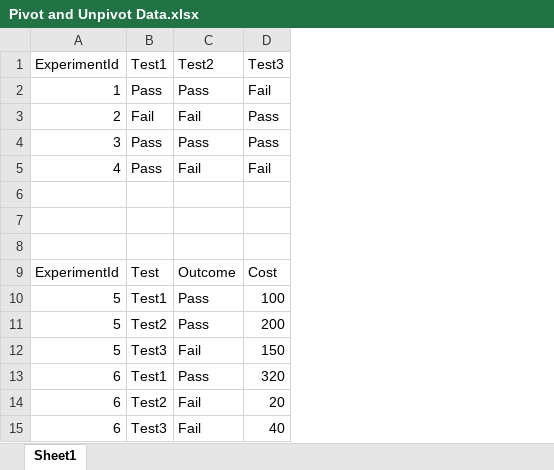
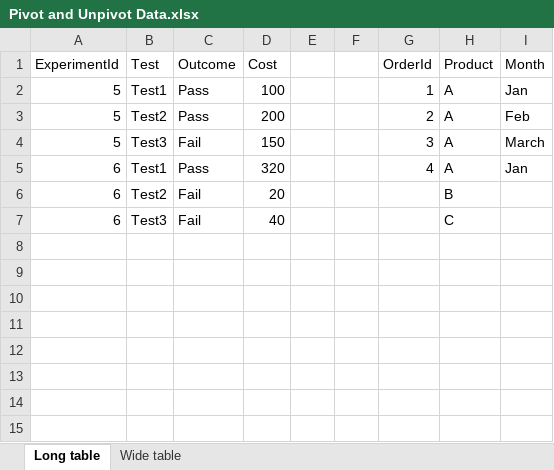
Before and after one commit to jpmaldonado/np-spotfire, an Excel workbook: data/Pivot and Unpivot Data.xlsx, sheet Long table, drawn as a sheet; values as stored, in another font and other column widths than the file's, no borders; table styles not drawn; removed rows and columns are numbered as before the commit, all else as after; the diff names each change by its address in the sheet, - before the commit and + after, or states it on an @@ line.

Commit message:
added PLS and example for loading Excel sheets

```diff
--- a/data/Pivot and Unpivot Data.xlsx (sheet Long table)
+++ b/data/Pivot and Unpivot Data.xlsx (sheet Long table)
-sheet tab: Sheet1
+sheet tab: Long table
+sheet tab: Wide table
+column E, empty
+column F, empty
+column G (OrderId), rows 2-5: 1 | 2 | 3 | 4
+column H (Product), rows 2-7: A | A | A | A | B | C
+column I (Month), rows 2-5: Jan | Feb | March | Jan
-row 1: ExperimentId | Test1 | Test2 | Test3
-row 2: 1 | Pass | Pass | Fail
-row 3: 2 | Fail | Fail | Pass
-row 4: 3 | Pass | Pass | Pass
-row 5: 4 | Pass | Fail | Fail
-row 6: (empty)
-row 7: (empty)
-row 8: (empty)
```
Also changed, not shown: 7 other files.
